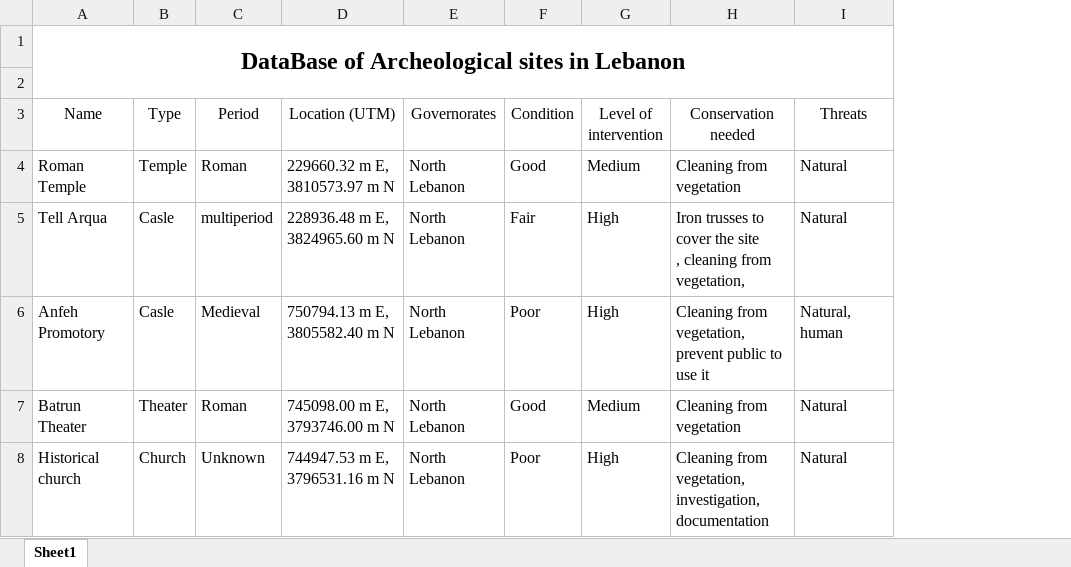
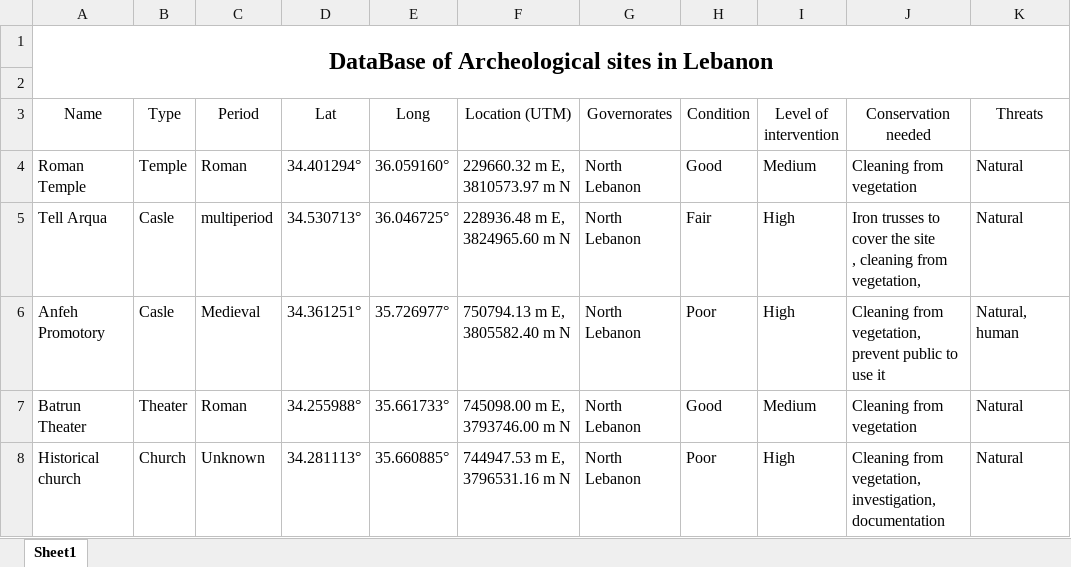
Before and after one commit to Sirine86/ArcheoFunction, an Excel workbook: DataBase_1/Data.xlsx, sheet Sheet1, drawn as a sheet; only a part is shown; values as stored, in another font and other column widths than the file's, no borders; the diff names each change by its address in the sheet, - before the commit and + after, or states it on an @@ line.

Commit message:
Edit database
Add the latitude and longitude to the sites

```diff
--- a/DataBase_1/Data.xlsx (sheet Sheet1)
+++ b/DataBase_1/Data.xlsx (sheet Sheet1)
+column D (Lat), rows 4-8: 34.401294° | 34.530713° | 34.361251° | 34.255988° | 34.281113°
+column E (Long), rows 4-8: 36.059160° | 36.046725° | 35.726977° | 35.661733° | 35.660885°
```
